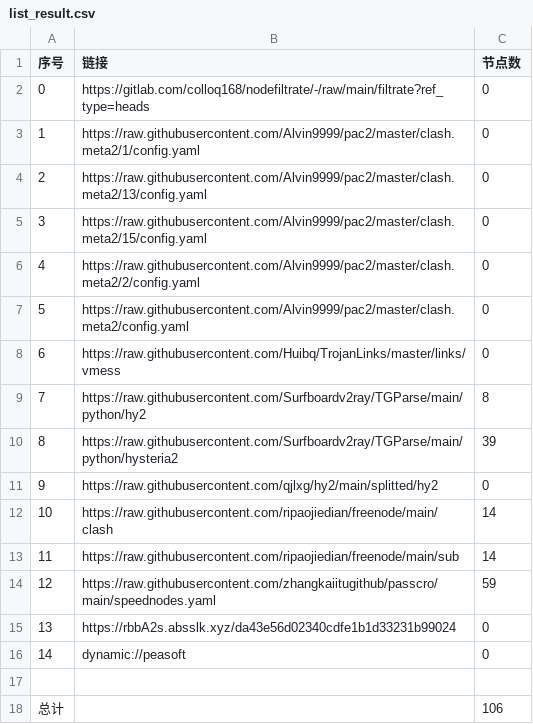
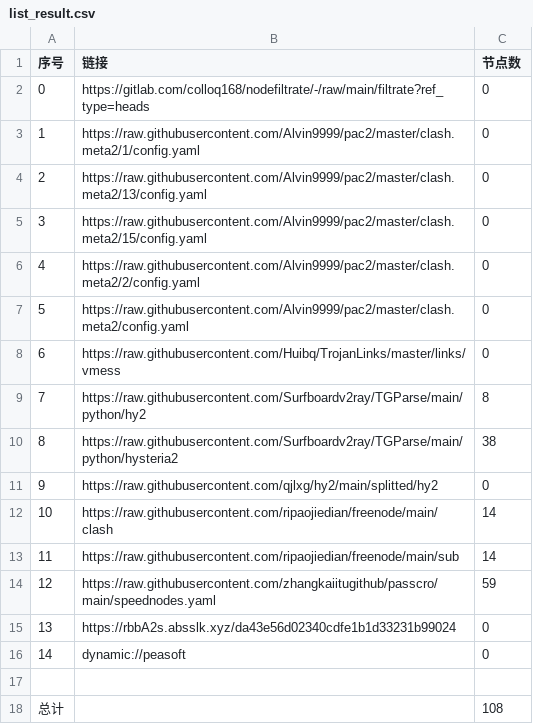
Before and after one commit to zmei19881989/AutoMergePublicNodes, a CSV file: list_result.csv, drawn as a sheet.

```diff
--- a/list_result.csv
+++ b/list_result.csv
@@ -9,3 +9,3 @@
 7,https://raw.githubusercontent.com/Surfboardv2ray/TGParse/main/python/hy2,8
-8,https://raw.githubusercontent.com/Surfboardv2ray/TGParse/main/python/hysteria2,39
+8,https://raw.githubusercontent.com/Surfboardv2ray/TGParse/main/python/hysteria2,38
 9,https://raw.githubusercontent.com/qjlxg/hy2/main/splitted/hy2,0
@@ -17,2 +17,2 @@
 
-总计,,106
+总计,,108
```
Also changed, not shown: 6 other files.
